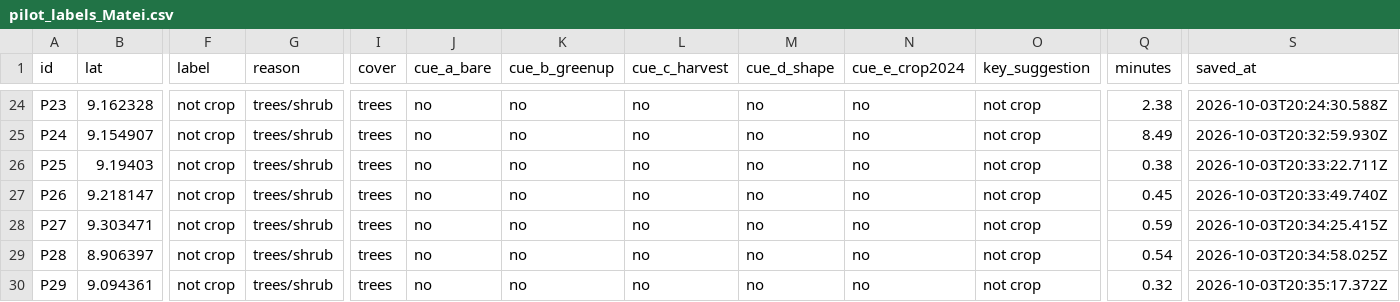
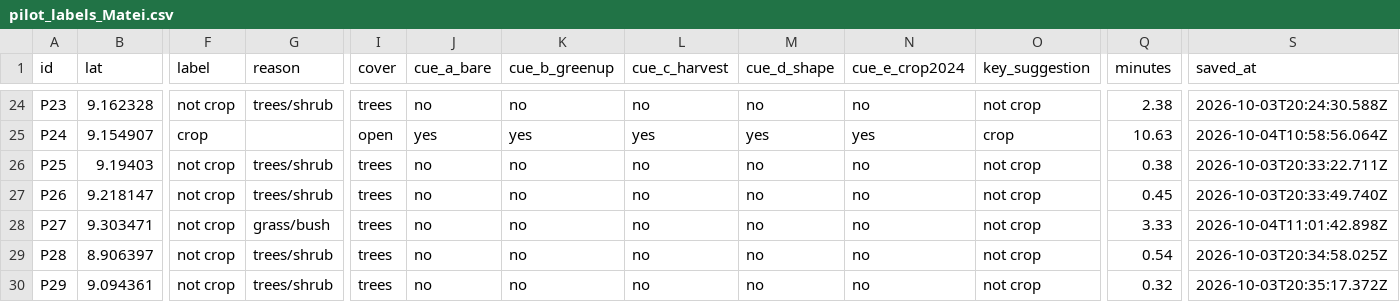
Before and after one commit to marcvoolpe/JBG060_ZHL_2026, a CSV file: cropland/labels/pilot_labels_Matei.csv, drawn as a sheet; only a part is shown, gaps mark what is left out; the diff covers the shown part only; the diff names each change by its address in the sheet, - before the commit and + after, or states it on an @@ line.

Commit message:
chore: Matei sample and pilot labels

```diff
--- a/cropland/labels/pilot_labels_Matei.csv
+++ b/cropland/labels/pilot_labels_Matei.csv
-F25 (label): not crop
+F25 (label): crop
-G25 (reason): trees/shrub
+G25 (reason): (empty)
-I25 (cover): trees
+I25 (cover): open
-J25 (cue_a_bare): no
+J25 (cue_a_bare): yes
-K25 (cue_b_greenup): no
+K25 (cue_b_greenup): yes
-L25 (cue_c_harvest): no
+L25 (cue_c_harvest): yes
-M25 (cue_d_shape): no
+M25 (cue_d_shape): yes
-N25 (cue_e_crop2024): no
+N25 (cue_e_crop2024): yes
-O25 (key_suggestion): not crop
+O25 (key_suggestion): crop
-Q25 (minutes): 8.49
+Q25 (minutes): 10.63
-S25 (saved_at): 2026-10-03T20:32:59.930Z
+S25 (saved_at): 2026-10-04T10:58:56.064Z
-G28 (reason): trees/shrub
+G28 (reason): grass/bush
-Q28 (minutes): 0.59
+Q28 (minutes): 3.33
-S28 (saved_at): 2026-10-03T20:34:25.415Z
+S28 (saved_at): 2026-10-04T11:01:42.898Z
```
Also changed, not shown: 57 edited cells elsewhere in this file, 1 other file.
